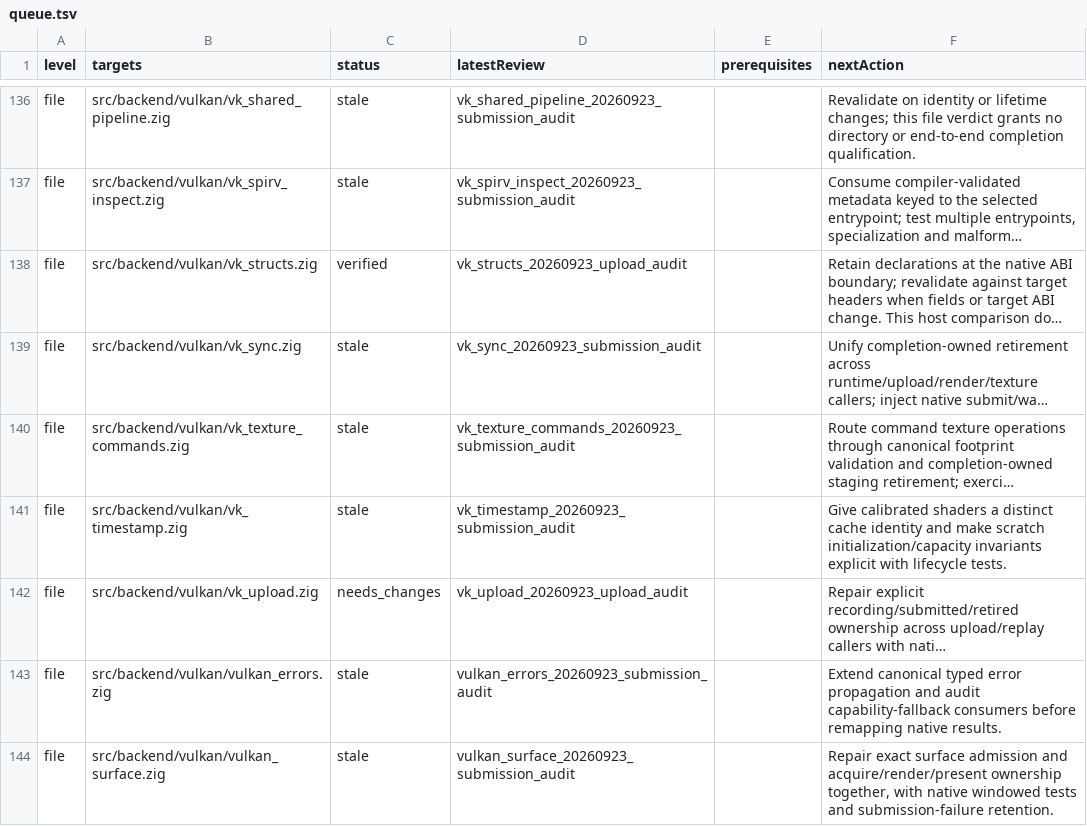
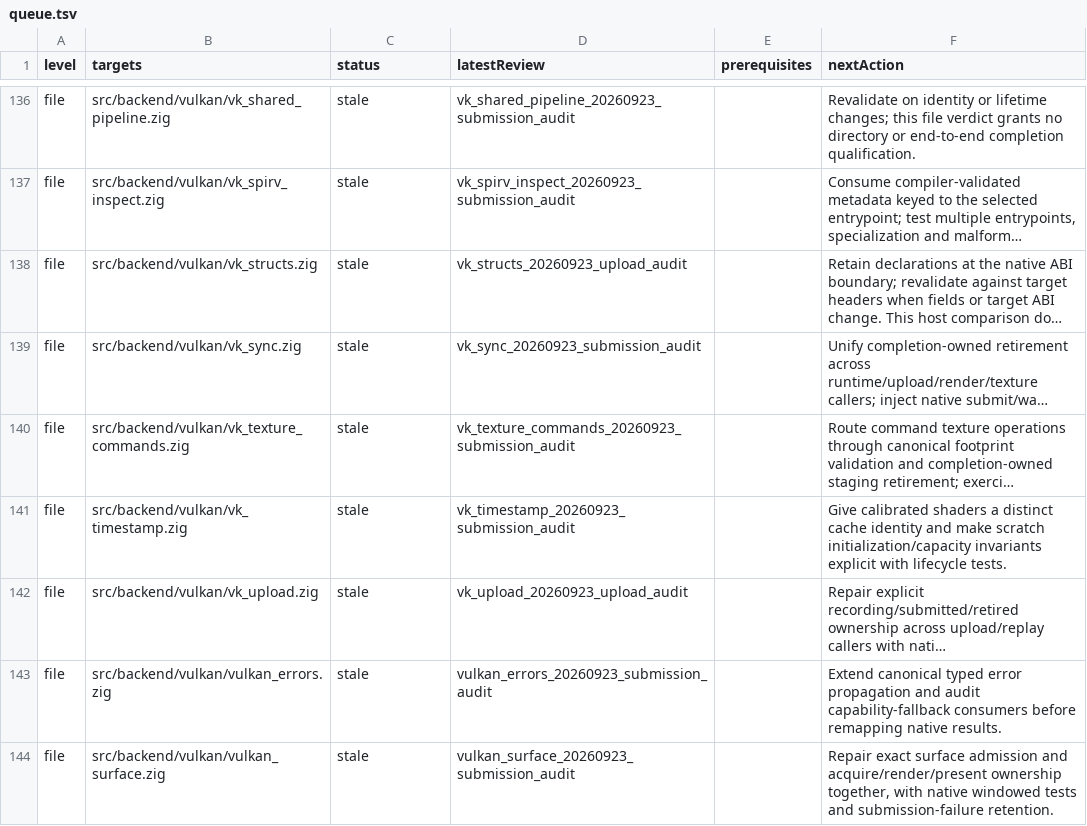
Before and after one commit to doerun/doe, a TSV file: runtime/zig/reviews/queue.tsv, drawn as a sheet; only a part is shown, gaps mark what is left out; long unchanged cells end in …; the diff covers the shown part only; the diff names each change by its address in the sheet, - before the commit and + after, or states it on an @@ line.

```diff
--- a/runtime/zig/reviews/queue.tsv
+++ b/runtime/zig/reviews/queue.tsv
-C138 (status): verified
+C138 (status): stale
-C142 (status): needs_changes
+C142 (status): stale
```
Also changed, not shown: 1 added row and 23 edited cells elsewhere in this file, 17 other files.
